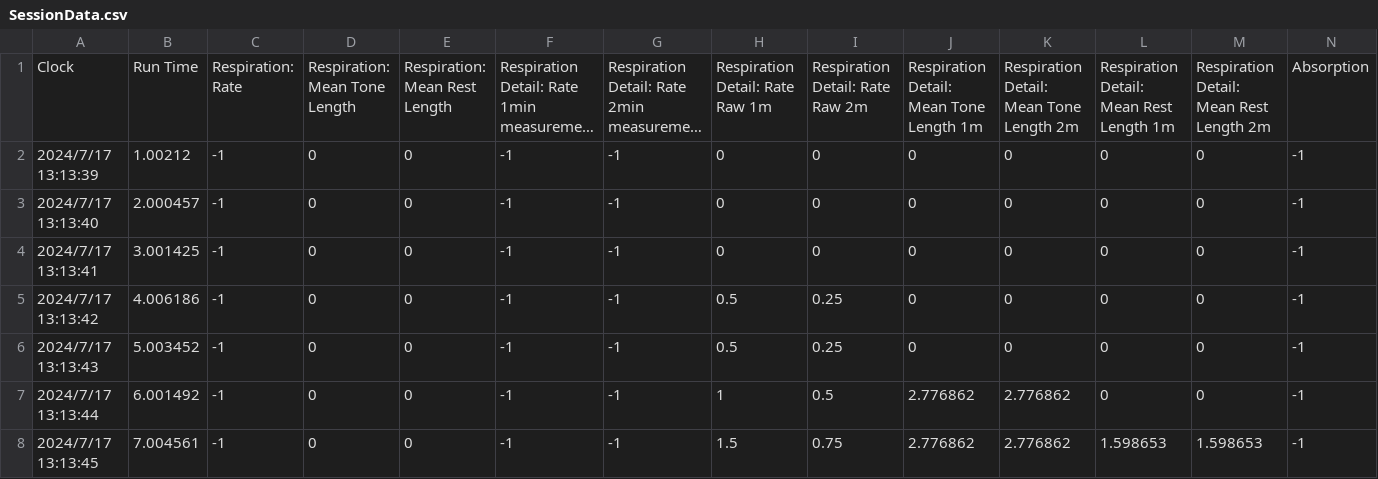
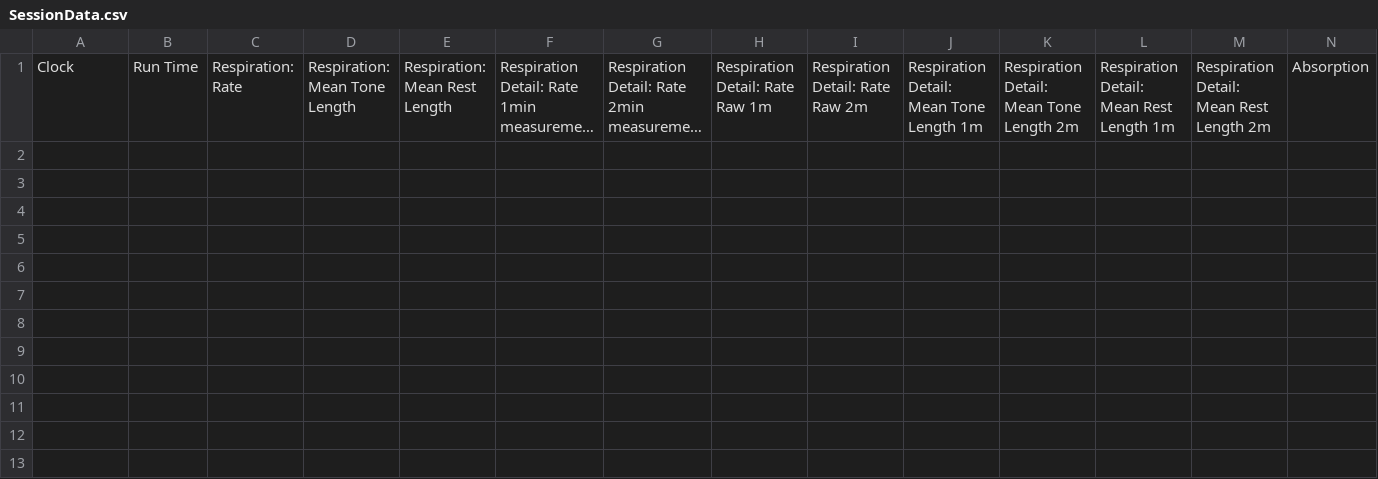
Before and after one commit to videodreaming/SoundSelfUnityMacGame, a CSV file: Assets/StreamingAssets/SessionData.csv, drawn as a sheet; only a part is shown; long unchanged cells end in …; rows hold the shown columns only; the diff names each change by its address in the sheet, - before the commit and + after, or states it on an @@ line.

```diff
--- a/Assets/StreamingAssets/SessionData.csv
+++ b/Assets/StreamingAssets/SessionData.csv
-row 2: 2024/7/17 13:13:39 | 1.00212 | -1 | 0 | 0 | -1 | -1 | 0 | 0 | 0 | 0 | 0 | 0 | -1
-row 3: 2024/7/17 13:13:40 | 2.000457 | -1 | 0 | 0 | -1 | -1 | 0 | 0 | 0 | 0 | 0 | 0 | -1
-row 4: 2024/7/17 13:13:41 | 3.001425 | -1 | 0 | 0 | -1 | -1 | 0 | 0 | 0 | 0 | 0 | 0 | -1
-row 5: 2024/7/17 13:13:42 | 4.006186 | -1 | 0 | 0 | -1 | -1 | 0.5 | 0.25 | 0 | 0 | 0 | 0 | -1
-row 6: 2024/7/17 13:13:43 | 5.003452 | -1 | 0 | 0 | -1 | -1 | 0.5 | 0.25 | 0 | 0 | 0 | 0 | -1
-row 7: 2024/7/17 13:13:44 | 6.001492 | -1 | 0 | 0 | -1 | -1 | 1 | 0.5 | 2.776862 | 2.776862 | 0 | 0 | -1
-row 8: 2024/7/17 13:13:45 | 7.004561 | -1 | 0 | 0 | -1 | -1 | 1.5 | 0.75 | 2.776862 | 2.776862 | 1.598653 | 1.598653 | -1
```
Also changed, not shown: 2 other files.
